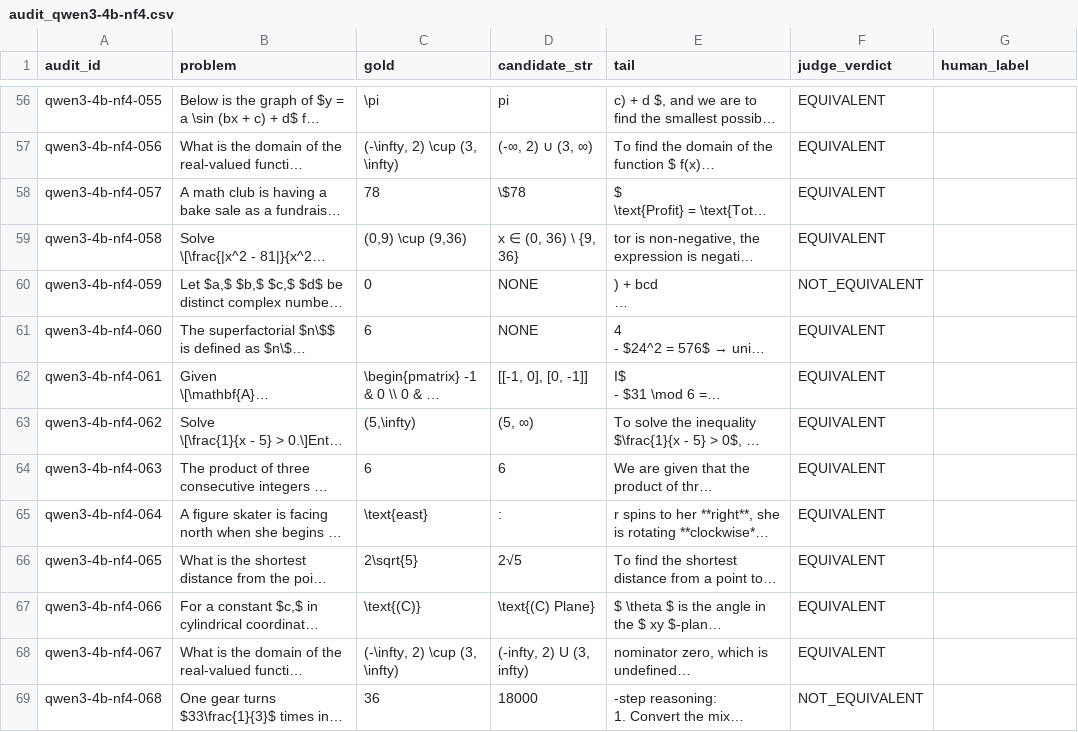
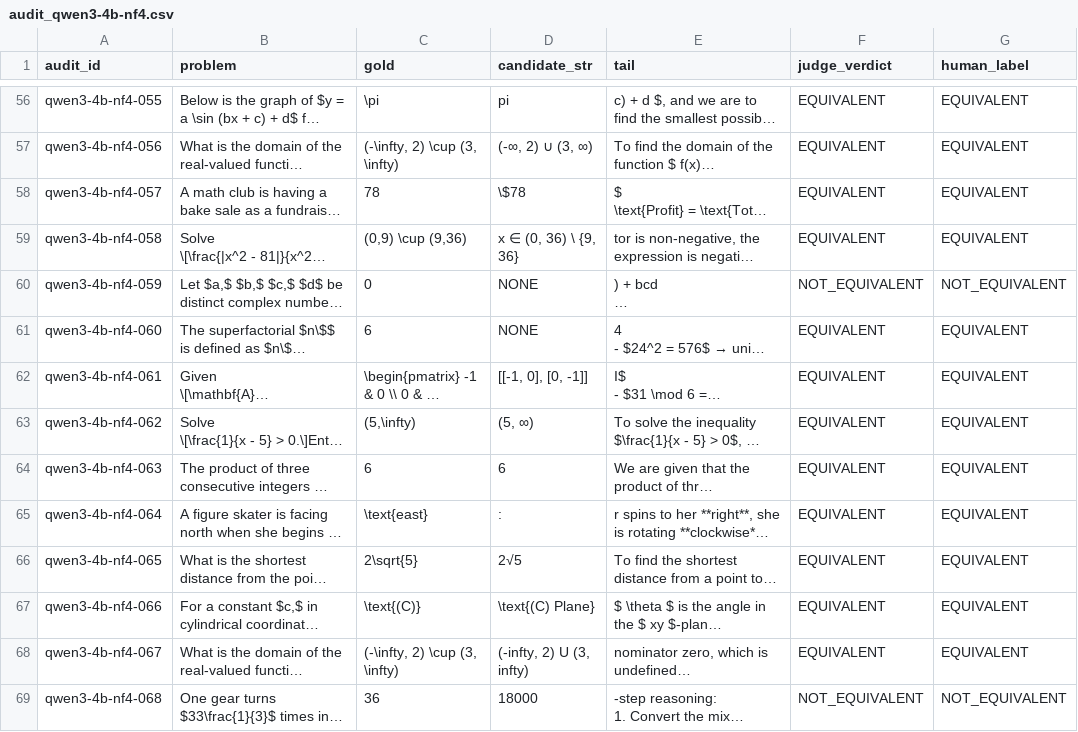
Before and after one commit to rohitsinha-iit/format_tax_mechinterp, a CSV file: reports/audit_qwen3-4b-nf4.csv, drawn as a sheet; only a part is shown, gaps mark what is left out; long unchanged cells end in …; the diff covers the shown part only; the diff names each change by its address in the sheet, - before the commit and + after, or states it on an @@ line.

```diff
--- a/reports/audit_qwen3-4b-nf4.csv
+++ b/reports/audit_qwen3-4b-nf4.csv
-G56:G59 (human_label): (empty)
+G56:G59 (human_label): EQUIVALENT
-G60 (human_label): (empty)
+G60 (human_label): NOT_EQUIVALENT
-G61:G68 (human_label): (empty)
+G61:G68 (human_label): EQUIVALENT
-G69 (human_label): (empty)
+G69 (human_label): NOT_EQUIVALENT
```
Also changed, not shown: 86 edited cells elsewhere in this file, 11 other files.
